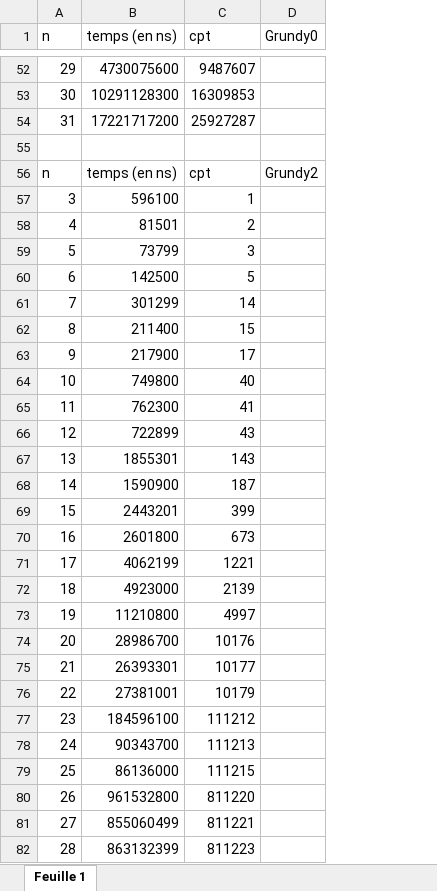
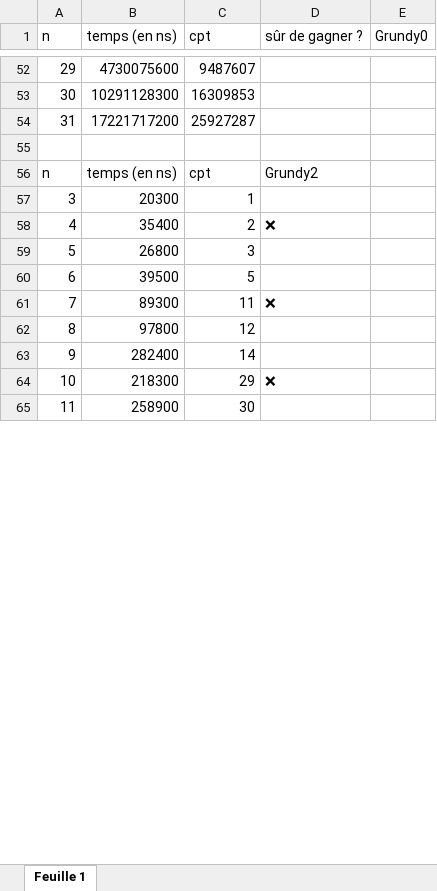
Before and after one commit to EDM115/Grundy2, an Excel workbook: graph.xlsx, sheet Feuille 1, drawn as a sheet; only a part is shown, gaps mark what is left out; values as stored, in another font and other column widths than the file's, no borders; charts and pictures not drawn; removed rows and columns are numbered as before the commit, all else as after; the diff covers the shown part only; the diff names each change by its address in the sheet, - before the commit and + after, or states it on an @@ line.

```diff
--- a/graph.xlsx (sheet Feuille 1)
+++ b/graph.xlsx (sheet Feuille 1)
+column D (sûr de gagner ?), rows 56-58: Grundy2 |  | ❌
-E56 (Grundy0): Grundy2
+E56 (Grundy0): (empty)
-B57 (temps (en ns)): 596100
+B57 (temps (en ns)): 20300
-B58 (temps (en ns)): 81501
+B58 (temps (en ns)): 35400
-B59 (temps (en ns)): 73799
+B59 (temps (en ns)): 26800
-B60 (temps (en ns)): 142500
+B60 (temps (en ns)): 39500
-row 61: 7 | 301299 | 14
-row 62: 8 | 211400 | 15
-row 63: 9 | 217900 | 17
-row 64: 10 | 749800 | 40
-row 65: 11 | 762300 | 41
-row 66: 12 | 722899 | 43
-row 67: 13 | 1855301 | 143
-row 68: 14 | 1590900 | 187
-row 69: 15 | 2443201 | 399
-row 70: 16 | 2601800 | 673
-row 71: 17 | 4062199 | 1221
-row 72: 18 | 4923000 | 2139
-row 73: 19 | 11210800 | 4997
-row 74: 20 | 28986700 | 10176
-row 75: 21 | 26393301 | 10177
-row 76: 22 | 27381001 | 10179
-row 77: 23 | 184596100 | 111212
-row 78: 24 | 90343700 | 111213
-row 79: 25 | 86136000 | 111215
-row 80: 26 | 961532800 | 811220
-row 81: 27 | 855060499 | 811221
-row 82: 28 | 863132399 | 811223
+row 61: 7 | 89300 | 11 | ❌
+row 62: 8 | 97800 | 12
+row 63: 9 | 282400 | 14
+row 64: 10 | 218300 | 29 | ❌
+row 65: 11 | 258900 | 30
```
Also changed, not shown: 133 added rows and 7 edited cells elsewhere in this sheet, 3 other files.
